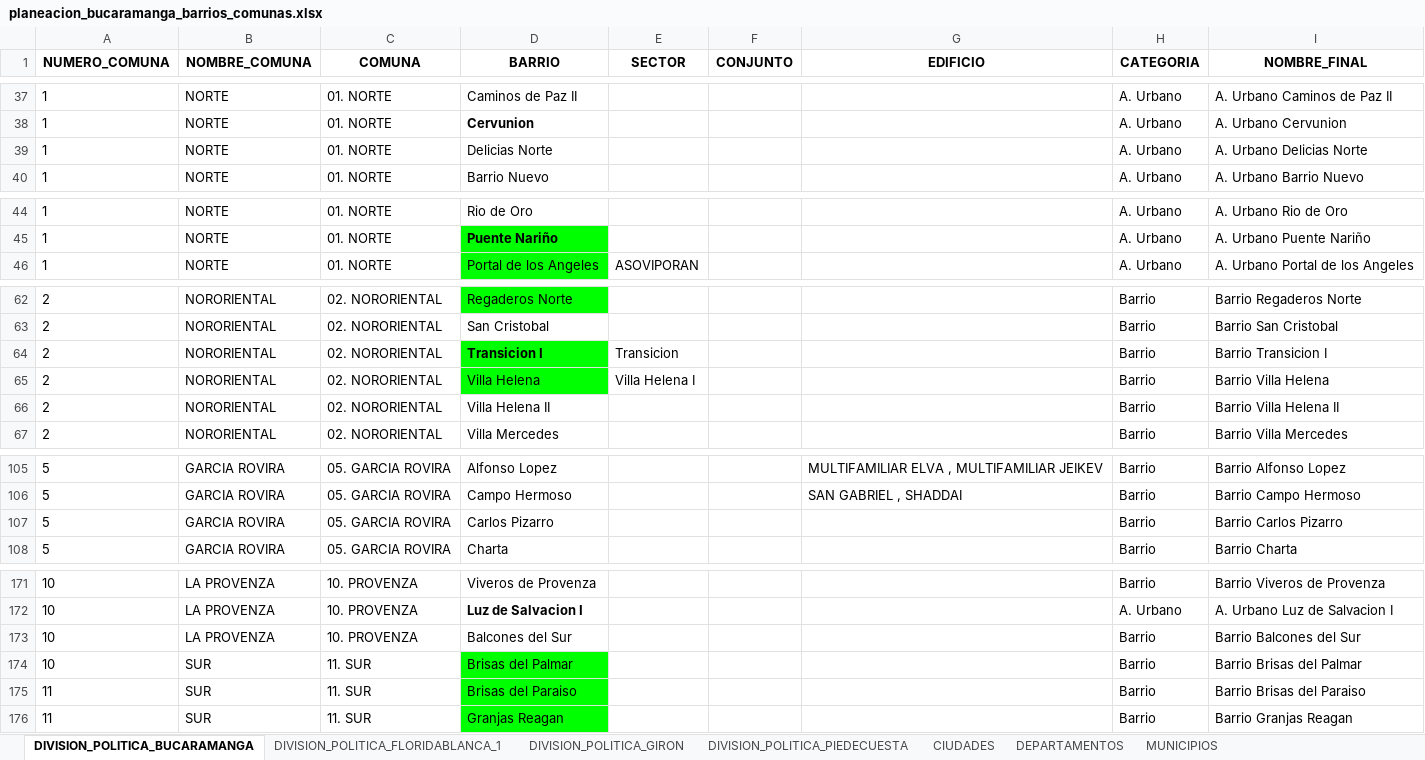
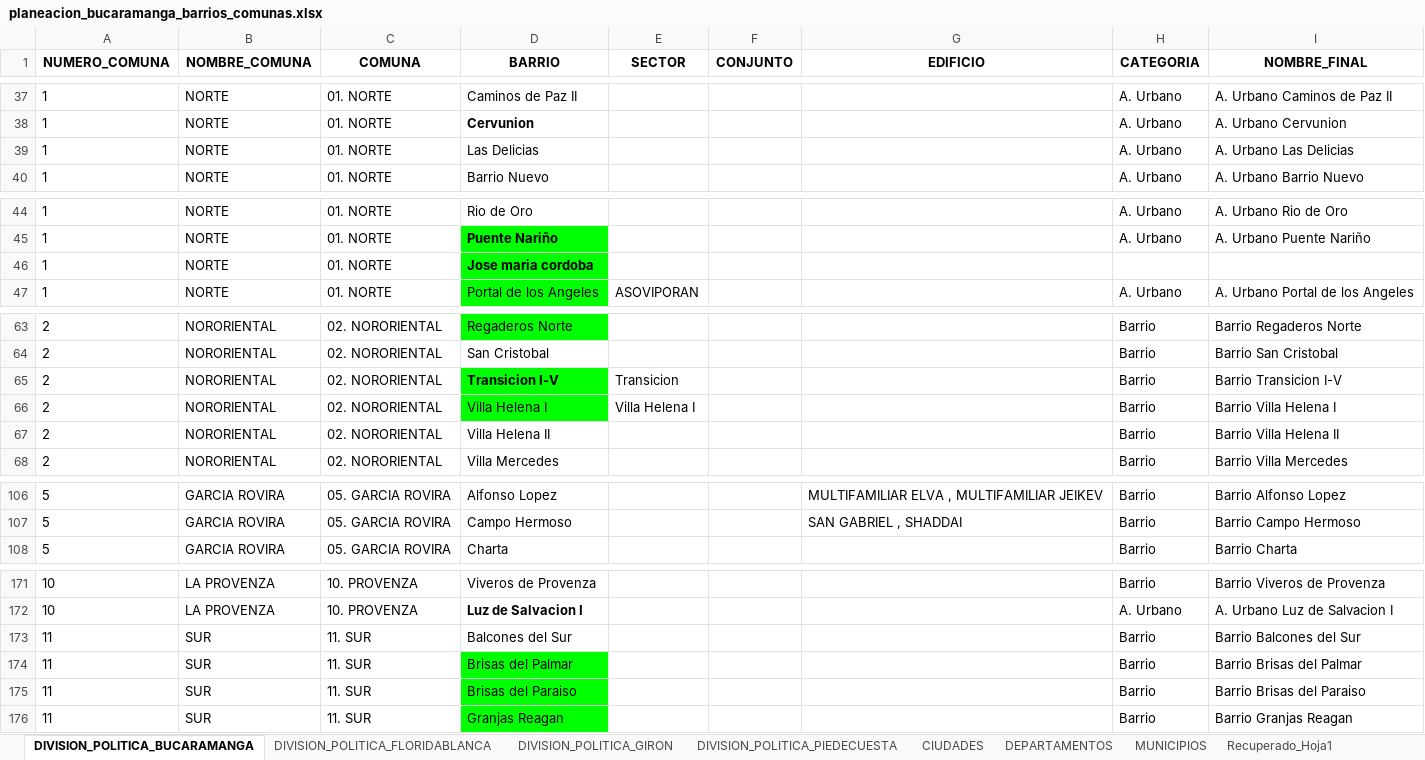
Before and after one commit to Oficina-TIC-BGA/OTICFinder, an Excel workbook: data/docs/planeacion_bucaramanga_barrios_comunas.xlsx, sheet DIVISION_POLITICA_BUCARAMANGA, drawn as a sheet; only a part is shown, gaps mark what is left out; values as stored, in another font and other column widths than the file's, no borders; charts and pictures not drawn; removed rows and columns are numbered as before the commit, all else as after; the diff covers the shown part only; the diff names each change by its address in the sheet, - before the commit and + after, or states it on an @@ line.

```diff
--- a/data/docs/planeacion_bucaramanga_barrios_comunas.xlsx (sheet DIVISION_POLITICA_BUCARAMANGA)
+++ b/data/docs/planeacion_bucaramanga_barrios_comunas.xlsx (sheet DIVISION_POLITICA_BUCARAMANGA)
-sheet tab: DIVISION_POLITICA_FLORIDABLANCA_1
+sheet tab: Recuperado_Hoja1
-D39 (BARRIO): Delicias Norte
+D39 (BARRIO): Las Delicias
-I39 (NOMBRE_FINAL): A. Urbano Delicias Norte
+I39 (NOMBRE_FINAL): A. Urbano Las Delicias
+row 46: 1 | NORTE | 01. NORTE | Jose maria cordoba
-D65 (BARRIO): Transicion I
+D65 (BARRIO): Transicion I-V
-I65 (NOMBRE_FINAL): Barrio Transicion I
+I65 (NOMBRE_FINAL): Barrio Transicion I-V
-D66 (BARRIO): Villa Helena
+D66 (BARRIO): Villa Helena I
-I66 (NOMBRE_FINAL): Barrio Villa Helena
+I66 (NOMBRE_FINAL): Barrio Villa Helena I
-row 107: 5 | GARCIA ROVIRA | 05. GARCIA ROVIRA | Carlos Pizarro |  |  |  | Barrio | Barrio Carlos Pizarro
-A173:A174 (NUMERO_COMUNA): 10
+A173:A174 (NUMERO_COMUNA): 11
-B173 (NOMBRE_COMUNA): LA PROVENZA
+B173 (NOMBRE_COMUNA): SUR
-C173 (COMUNA): 10. PROVENZA
+C173 (COMUNA): 11. SUR
```
Also changed, not shown: 1 added row and 67 edited cells elsewhere in this sheet, other sheet tabs, formulas that keep their value, charts or pictures.
